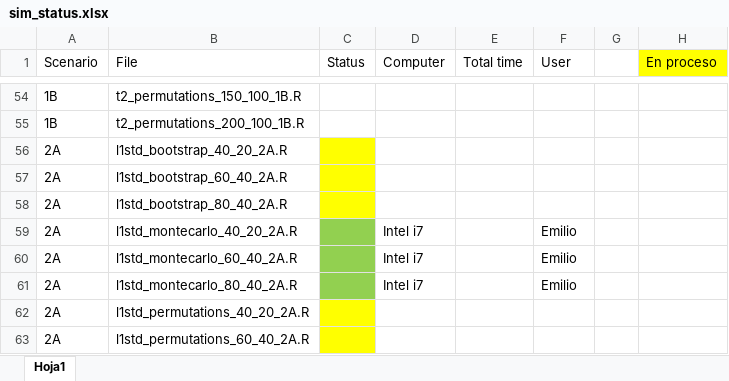
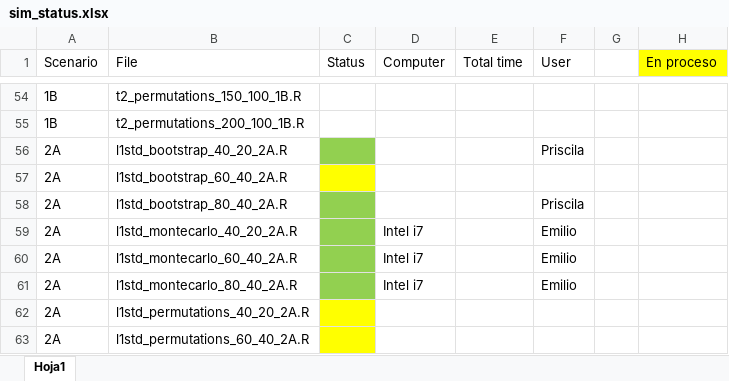
Before and after one commit to emilopezcano/fda-monitoring-framework, an Excel workbook: data/sim_status.xlsx, sheet Hoja1, drawn as a sheet; only a part is shown, gaps mark what is left out; values as stored, in another font and other column widths than the file's, no borders; the diff covers the shown part only; the diff names each change by its address in the sheet, - before the commit and + after, or states it on an @@ line.

```diff
--- a/data/sim_status.xlsx (sheet Hoja1)
+++ b/data/sim_status.xlsx (sheet Hoja1)
-C56 fill: #FFFF00
+C56 fill: #92D050
-F56 (User): (empty)
+F56 (User): Priscila
-C58 fill: #FFFF00
+C58 fill: #92D050
-F58 (User): (empty)
+F58 (User): Priscila
```
Also changed, not shown: 13 edited cells and cell formats elsewhere in this sheet, 1 other file.
